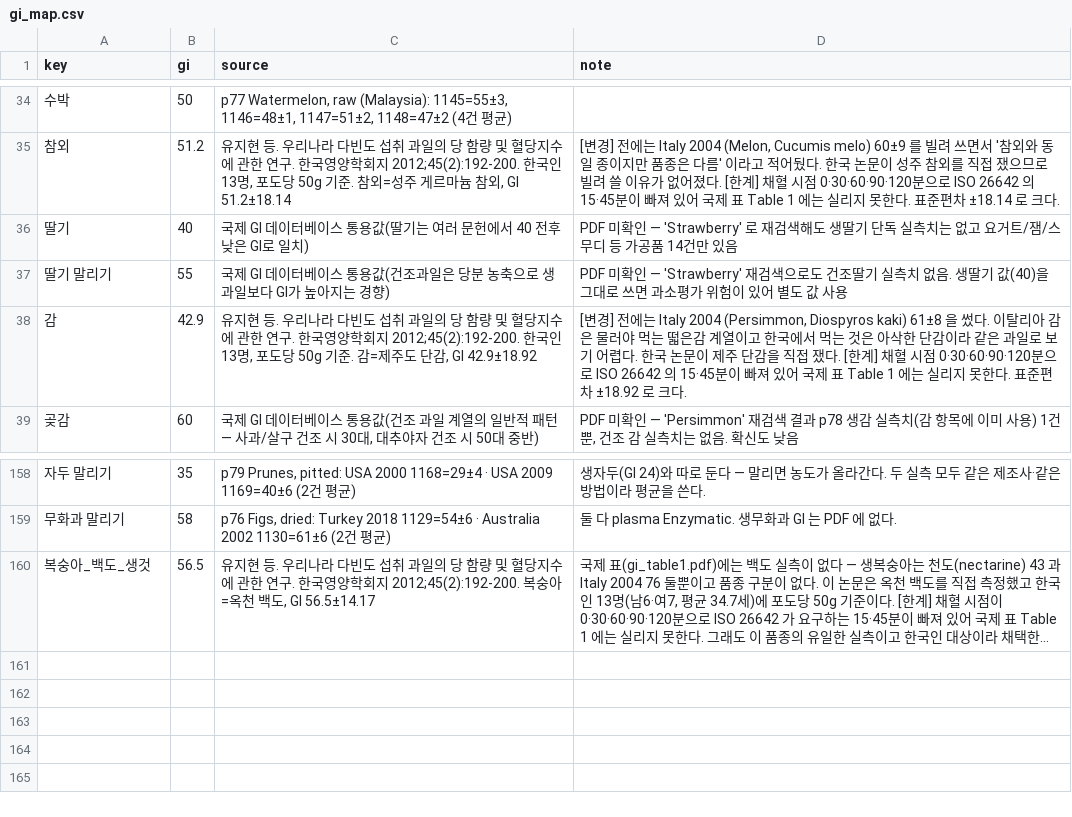
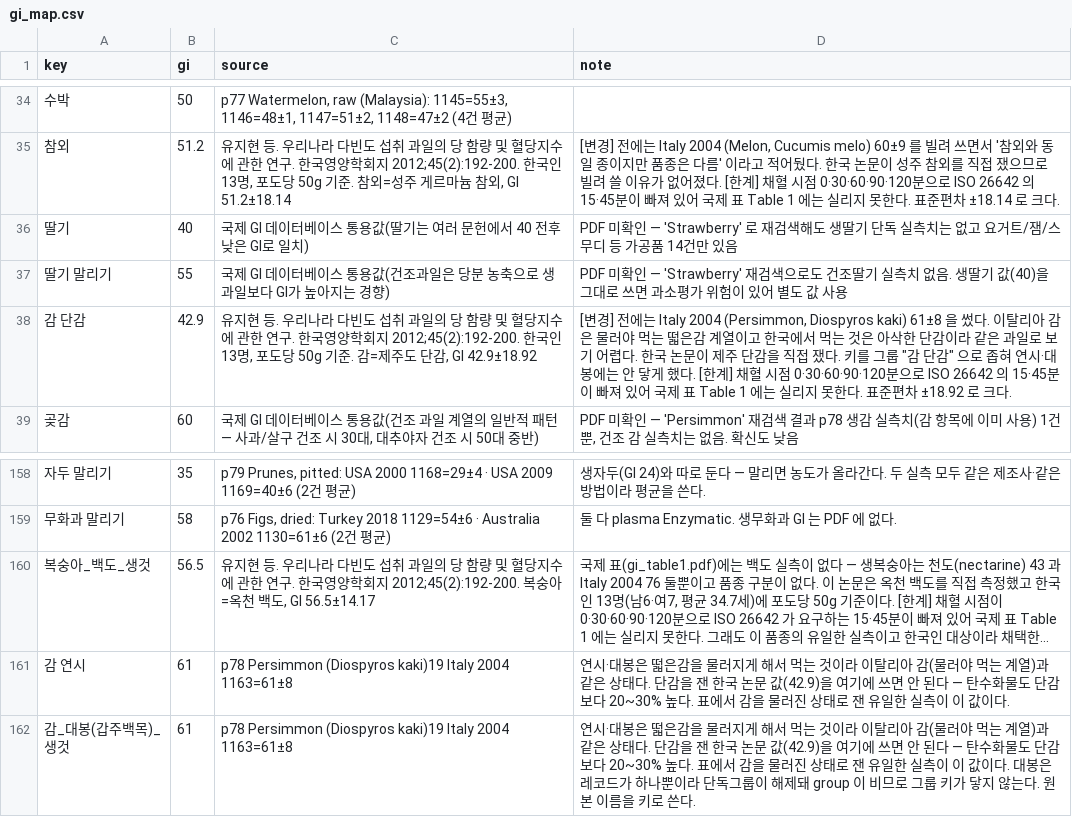
Before and after one commit to comdesk/gi-checker, a CSV file: build/data/gi_map.csv, drawn as a sheet; only a part is shown, gaps mark what is left out; long unchanged cells end in …; the diff names each change by its address in the sheet, - before the commit and + after, or states it on an @@ line.

```diff
--- a/build/data/gi_map.csv
+++ b/build/data/gi_map.csv
-A38 (key): 감
+A38 (key): 감 단감
-D38 (note): …쟀다. [한계]…
+D38 (note): …쟀다. 키를 그룹 "감 단감" 으로 좁혀 연시·대봉에는 안 닿게 했다. [한계]…
+row 161: 감 연시 | 61 | p78 Persimmon (Diospyros kaki)19 Italy 2004 1163=61±8 | 연시·대봉은 떫은감을 물러지게 해서 먹는 것이라 이탈리아 감(물러야 먹는 계열)과 같은 상태다. 단감을 잰 한국 논문 값(42.9)을 여기에 쓰면 안 된다 — 탄수화물도 단감보다 20~30% 높다. 표에서 감을 물러진 상태로 잰 유일한 실측이 이 값이다.
+row 162: 감_대봉(갑주백목)_생것 | 61 | p78 Persimmon (Diospyros kaki)19 Italy 2004 1163=61±8 | 연시·대봉은 떫은감을 물러지게 해서 먹는 것이라 이탈리아 감(물러야 먹는 계열)과 같은 상태다. 단감을 잰 한국 논문 값(42.9)을 여기에 쓰면 안 된다 — 탄수화물도 단감보다 20~30% 높다. 표에서 감을 물러진 상태로 잰 유일한 실측이 이 값이다. 대봉은 레코드가 하나뿐이라 단독그룹이 해제돼 group 이 비므로 그룹 키가 닿지 않는다. 원본 이름을 키로 쓴다.
```
Also changed, not shown: build/data/species_split.csv, 5 other files.
